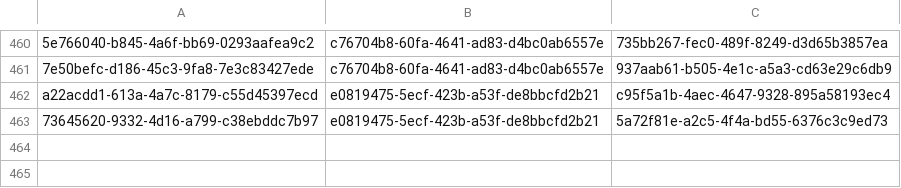
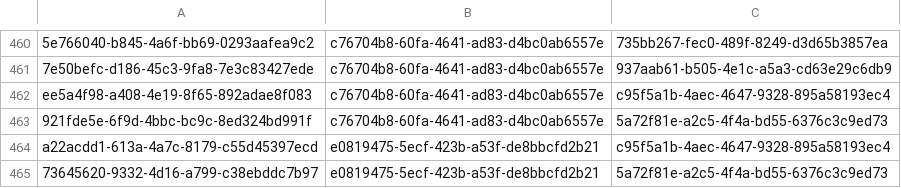
Before and after one commit to balachandhru-hub/main-backend-sila, a CSV file: src/Platform/Identity/Identity.Infrastructure/Migrations/RoleFeatureMapping.csv, drawn as a sheet; only a part is shown, gaps mark what is left out; the diff names each change by its address in the sheet, - before the commit and + after, or states it on an @@ line.

Commit message:
change

```diff
--- a/src/Platform/Identity/Identity.Infrastructure/Migrations/RoleFeatureMapping.csv
+++ b/src/Platform/Identity/Identity.Infrastructure/Migrations/RoleFeatureMapping.csv
+row 462: ee5a4f98-a408-4e19-8f65-892adae8f083 | c76704b8-60fa-4641-ad83-d4bc0ab6557e | c95f5a1b-4aec-4647-9328-895a58193ec4
+row 463: 921fde5e-6f9d-4bbc-bc9c-8ed324bd991f | c76704b8-60fa-4641-ad83-d4bc0ab6557e | 5a72f81e-a2c5-4f4a-bd55-6376c3c9ed73
```
